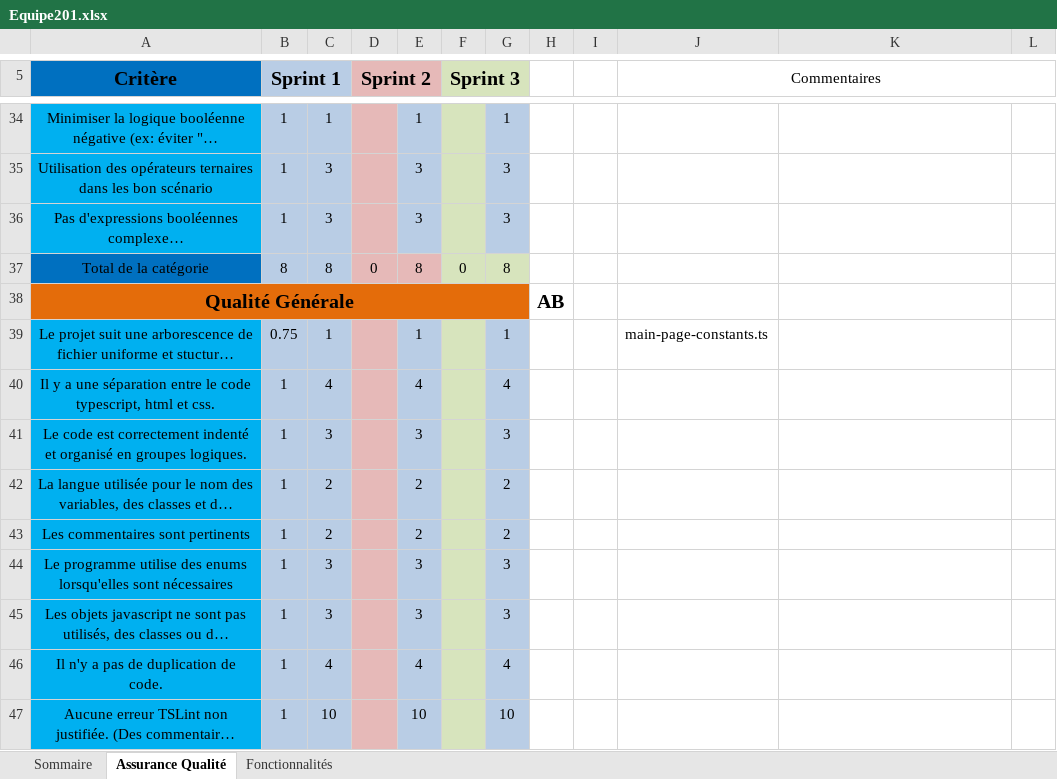
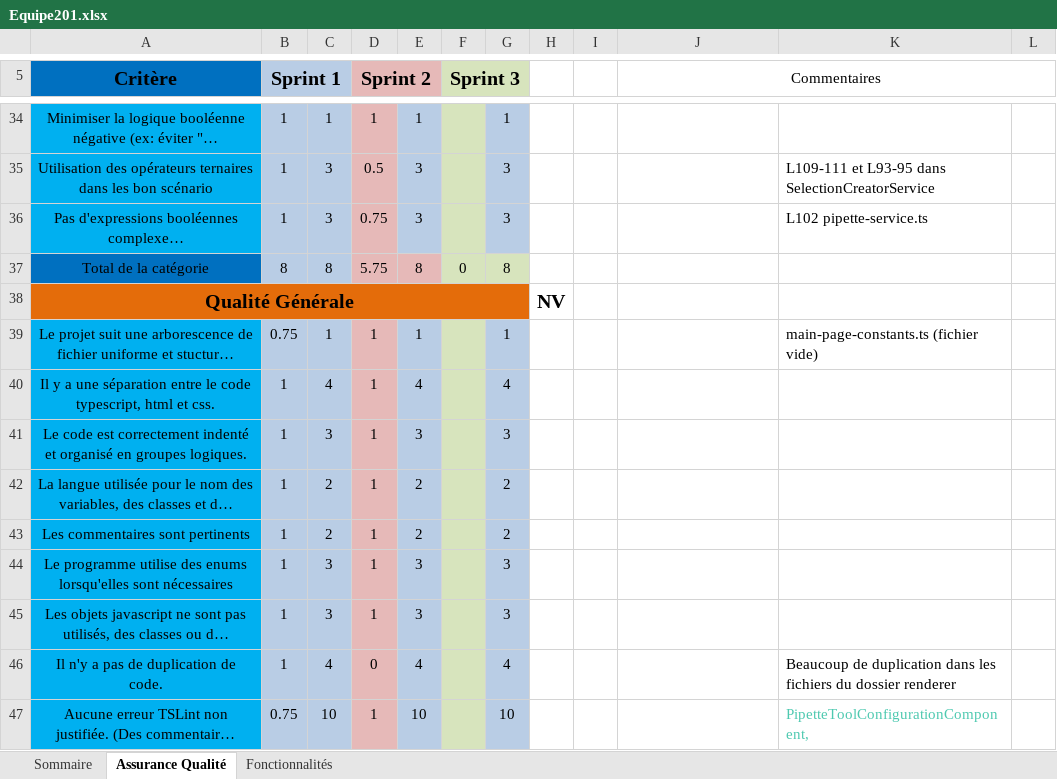
Before and after one commit to madysemega/PaintZilla, an Excel workbook: Equipe201.xlsx, sheet Assurance Qualité, drawn as a sheet; only a part is shown, gaps mark what is left out; long unchanged cells end in …; values as stored, in another font and other column widths than the file's, no borders; the diff covers the shown part only; the diff names each change by its address in the sheet, - before the commit and + after, or states it on an @@ line.

Commit message:
correction sprint2

```diff
--- a/Equipe201.xlsx (sheet Assurance Qualité)
+++ b/Equipe201.xlsx (sheet Assurance Qualité)
-D34 (Sprint 2): (empty)
+D34 (Sprint 2): 1
-D35 (Sprint 2): (empty)
+D35 (Sprint 2): 0.5
-K35: (empty)
+K35: L109-111 et L93-95 dans SelectionCreatorService
-D36 (Sprint 2): (empty)
+D36 (Sprint 2): 0.75
-K36: (empty)
+K36: L102 pipette-service.ts
-D37 (Sprint 2): 0
+D37 (Sprint 2): 5.75
-H38: AB
+H38: NV
-D39:D45 (Sprint 2): (empty)
+D39:D45 (Sprint 2): 1
-J39 (Commentaires): main-page-constants.ts
+J39 (Commentaires): (empty)
-K39: (empty)
+K39: main-page-constants.ts (fichier vide)
-D46 (Sprint 2): (empty)
+D46 (Sprint 2): 0
-K46: (empty)
+K46: Beaucoup de duplication dans les fichiers du dossier renderer
-B47 (Sprint 1): 1
+B47 (Sprint 1): 0.75
-D47 (Sprint 2): (empty)
+D47 (Sprint 2): 1
-K47: (empty)
+K47: PipetteToolConfigurationComponent,
```
Also changed, not shown: 56 edited cells elsewhere in this sheet, sheet Fonctionnalités, sheet Sommaire.
